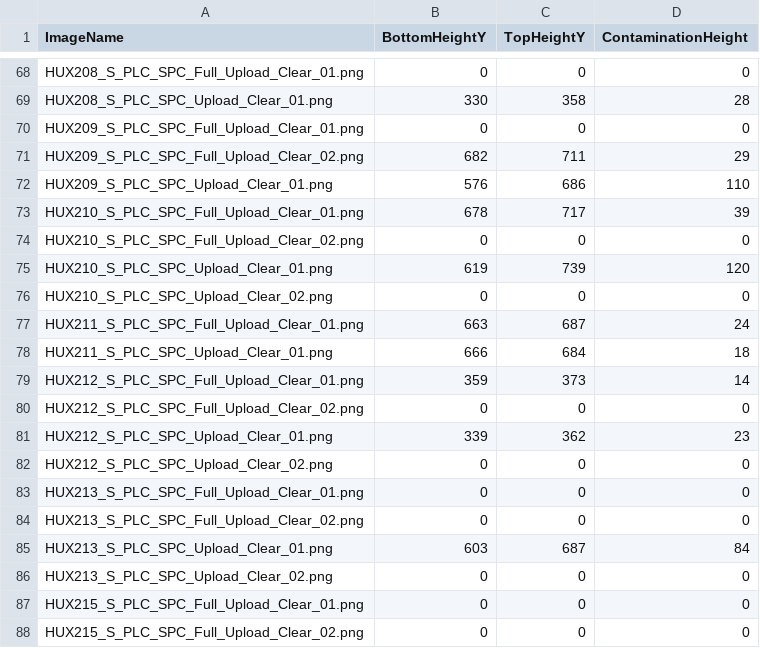
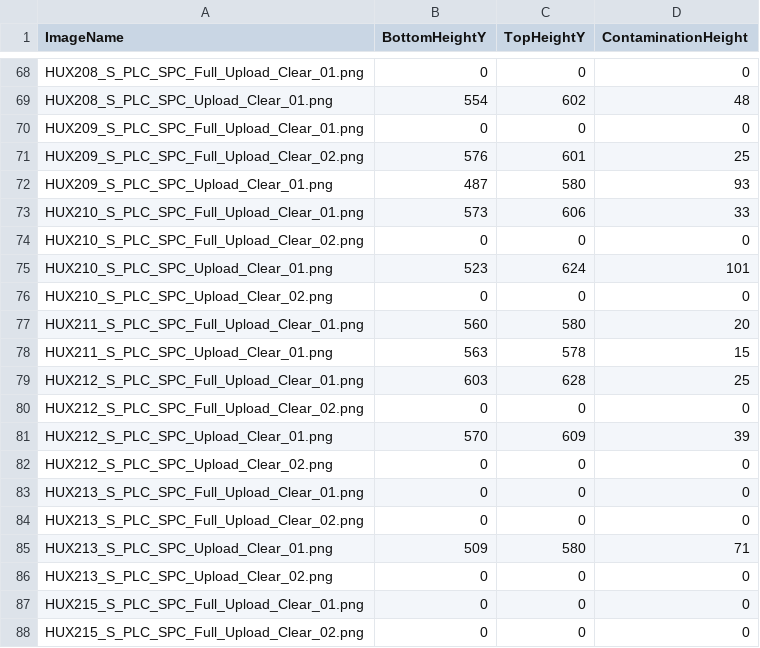
Before and after one commit to xPantagruel/Contamination-Measurement-using-Machine-Learning, a CSV file: contamination_measurements_unique.csv, drawn as a sheet; only a part is shown, gaps mark what is left out; the diff covers the shown part only; the diff names each change by its address in the sheet, - before the commit and + after, or states it on an @@ line.

```diff
--- a/contamination_measurements_unique.csv
+++ b/contamination_measurements_unique.csv
-B69 (BottomHeightY): 330
+B69 (BottomHeightY): 554
-C69 (TopHeightY): 358
+C69 (TopHeightY): 602
-D69 (ContaminationHeight): 28
+D69 (ContaminationHeight): 48
-B71 (BottomHeightY): 682
+B71 (BottomHeightY): 576
-C71 (TopHeightY): 711
+C71 (TopHeightY): 601
-D71 (ContaminationHeight): 29
+D71 (ContaminationHeight): 25
-B72 (BottomHeightY): 576
+B72 (BottomHeightY): 487
-C72 (TopHeightY): 686
+C72 (TopHeightY): 580
-D72 (ContaminationHeight): 110
+D72 (ContaminationHeight): 93
-B73 (BottomHeightY): 678
+B73 (BottomHeightY): 573
-C73 (TopHeightY): 717
+C73 (TopHeightY): 606
-D73 (ContaminationHeight): 39
+D73 (ContaminationHeight): 33
-B75 (BottomHeightY): 619
+B75 (BottomHeightY): 523
-C75 (TopHeightY): 739
+C75 (TopHeightY): 624
-D75 (ContaminationHeight): 120
+D75 (ContaminationHeight): 101
-B77 (BottomHeightY): 663
+B77 (BottomHeightY): 560
-C77 (TopHeightY): 687
+C77 (TopHeightY): 580
-D77 (ContaminationHeight): 24
+D77 (ContaminationHeight): 20
-B78 (BottomHeightY): 666
+B78 (BottomHeightY): 563
-C78 (TopHeightY): 684
+C78 (TopHeightY): 578
-D78 (ContaminationHeight): 18
+D78 (ContaminationHeight): 15
-B79 (BottomHeightY): 359
+B79 (BottomHeightY): 603
-C79 (TopHeightY): 373
+C79 (TopHeightY): 628
-D79 (ContaminationHeight): 14
+D79 (ContaminationHeight): 25
-B81 (BottomHeightY): 339
+B81 (BottomHeightY): 570
-C81 (TopHeightY): 362
+C81 (TopHeightY): 609
-D81 (ContaminationHeight): 23
+D81 (ContaminationHeight): 39
-B85 (BottomHeightY): 603
+B85 (BottomHeightY): 509
-C85 (TopHeightY): 687
+C85 (TopHeightY): 580
-D85 (ContaminationHeight): 84
+D85 (ContaminationHeight): 71
```
Also changed, not shown: 132 edited cells elsewhere in this file, Error_Measurements_Results.csv, 6 other files.
